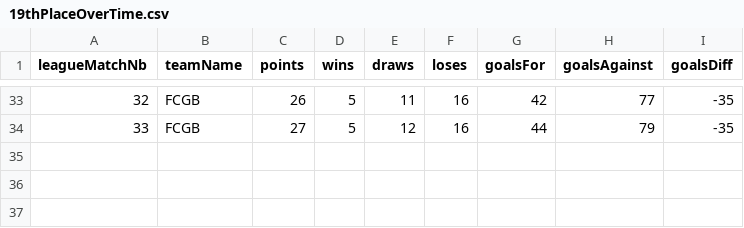
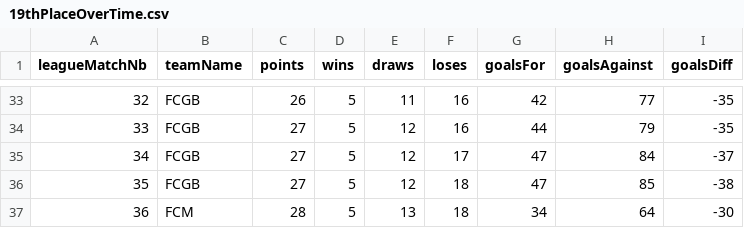
Before and after one commit to AxelCurso/sportDB_fb-FR_Ligue1, a CSV file: 2021-2022/19thPlaceOverTime.csv, drawn as a sheet; only a part is shown, gaps mark what is left out; the diff names each change by its address in the sheet, - before the commit and + after, or states it on an @@ line.

```diff
--- a/2021-2022/19thPlaceOverTime.csv
+++ b/2021-2022/19thPlaceOverTime.csv
+row 35: 34 | FCGB | 27 | 5 | 12 | 17 | 47 | 84 | -37
+row 36: 35 | FCGB | 27 | 5 | 12 | 18 | 47 | 85 | -38
+row 37: 36 | FCM | 28 | 5 | 13 | 18 | 34 | 64 | -30
```
Also changed, not shown: 2021-2022/14thPlaceOverTime.csv, 2021-2022/15thPlaceOverTime.csv, 19 other files.
